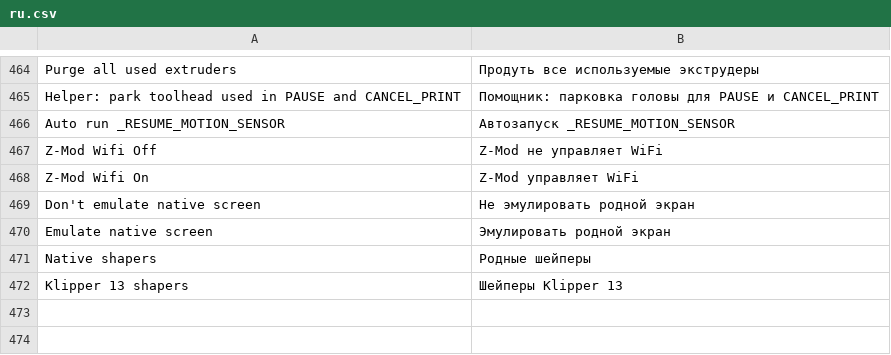
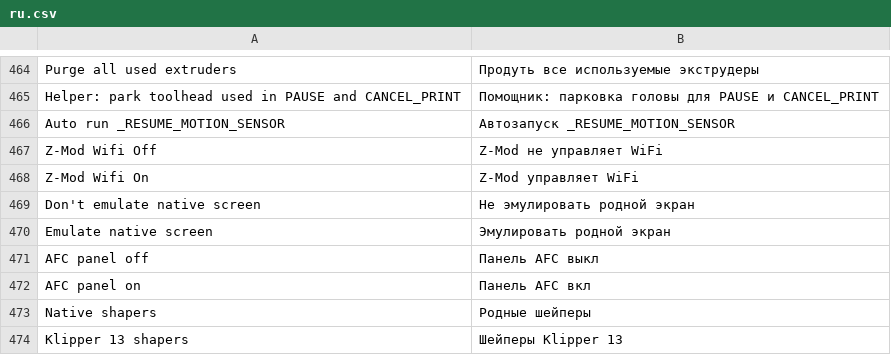
Before and after one commit to ghzserg/base, a CSV file: csv/ru.csv, drawn as a sheet; only a part is shown, gaps mark what is left out.

```diff
--- a/csv/ru.csv
+++ b/csv/ru.csv
@@ -470,2 +470,4 @@ Don't emulate native screen;Не эмулировать родной экран
 Emulate native screen;Эмулировать родной экран
+AFC panel off;Панель AFC выкл
+AFC panel on;Панель AFC вкл
 Native shapers;Родные шейперы
```
Also changed, not shown: csv/fr.csv, csv/it.csv, 12 other files.
